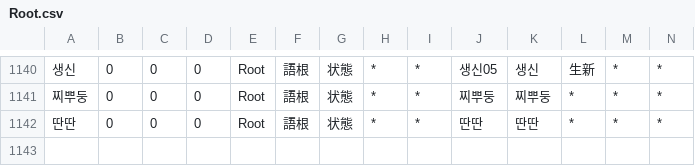
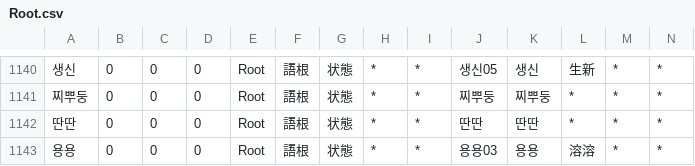
Before and after one commit to okikirmui/nkhandic, a CSV file: seed/Root.csv, drawn as a sheet; only a part is shown, gaps mark what is left out; rows hold the shown columns only; the diff names each change by its address in the sheet, - before the commit and + after, or states it on an @@ line.

```diff
--- a/seed/Root.csv
+++ b/seed/Root.csv
+row 1143: 용용 | 0 | 0 | 0 | Root | 語根 | 状態 | * | * | 용용03 | 용용 | 溶溶 | * | *
```
Also changed, not shown: 1 other file.
